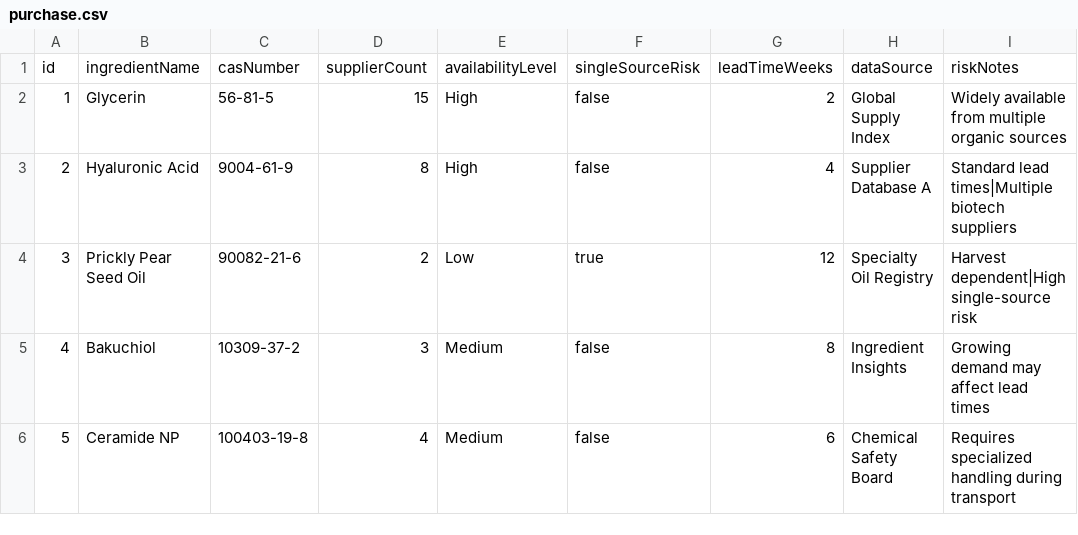
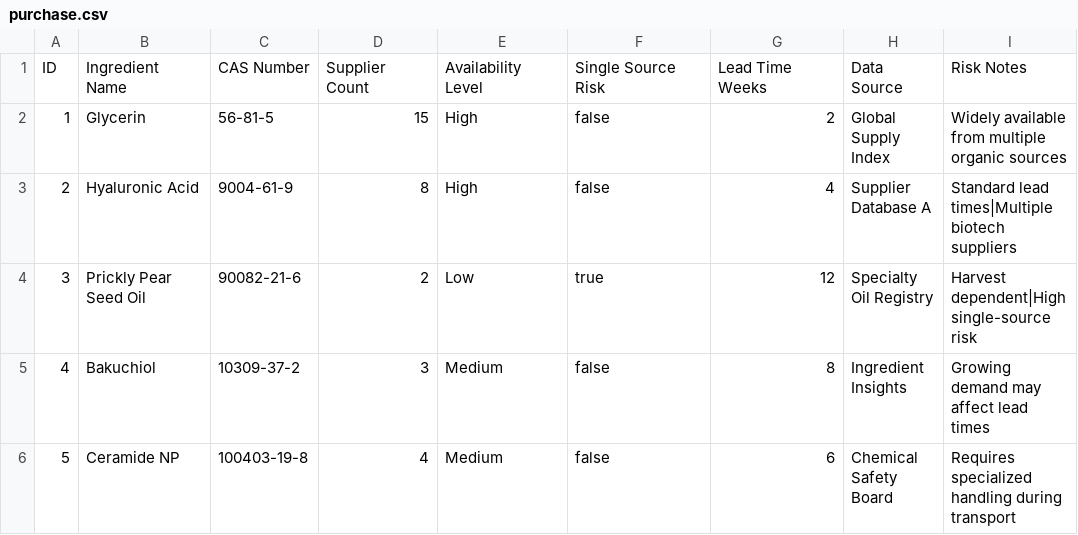
Before and after one commit to Zeira-AI/workflow-data, a CSV file: public/mocked-data/purchase.csv, drawn as a sheet; only a part is shown.

```diff
--- a/public/mocked-data/purchase.csv
+++ b/public/mocked-data/purchase.csv
@@ -1,2 +1,2 @@
-id,ingredientName,casNumber,supplierCount,availabilityLevel,singleSourceRisk,leadTimeWeeks,dataSource,riskNotes
+ID,Ingredient Name,CAS Number,Supplier Count,Availability Level,Single Source Risk,Lead Time Weeks,Data Source,Risk Notes
 1,Glycerin,56-81-5,15,High,false,2,Global Supply Index,"Widely available from multiple organic sources"
```
Also changed, not shown: public/mocked-data/extremes-filter.csv, public/mocked-data/formulate.csv, 2 other files.
